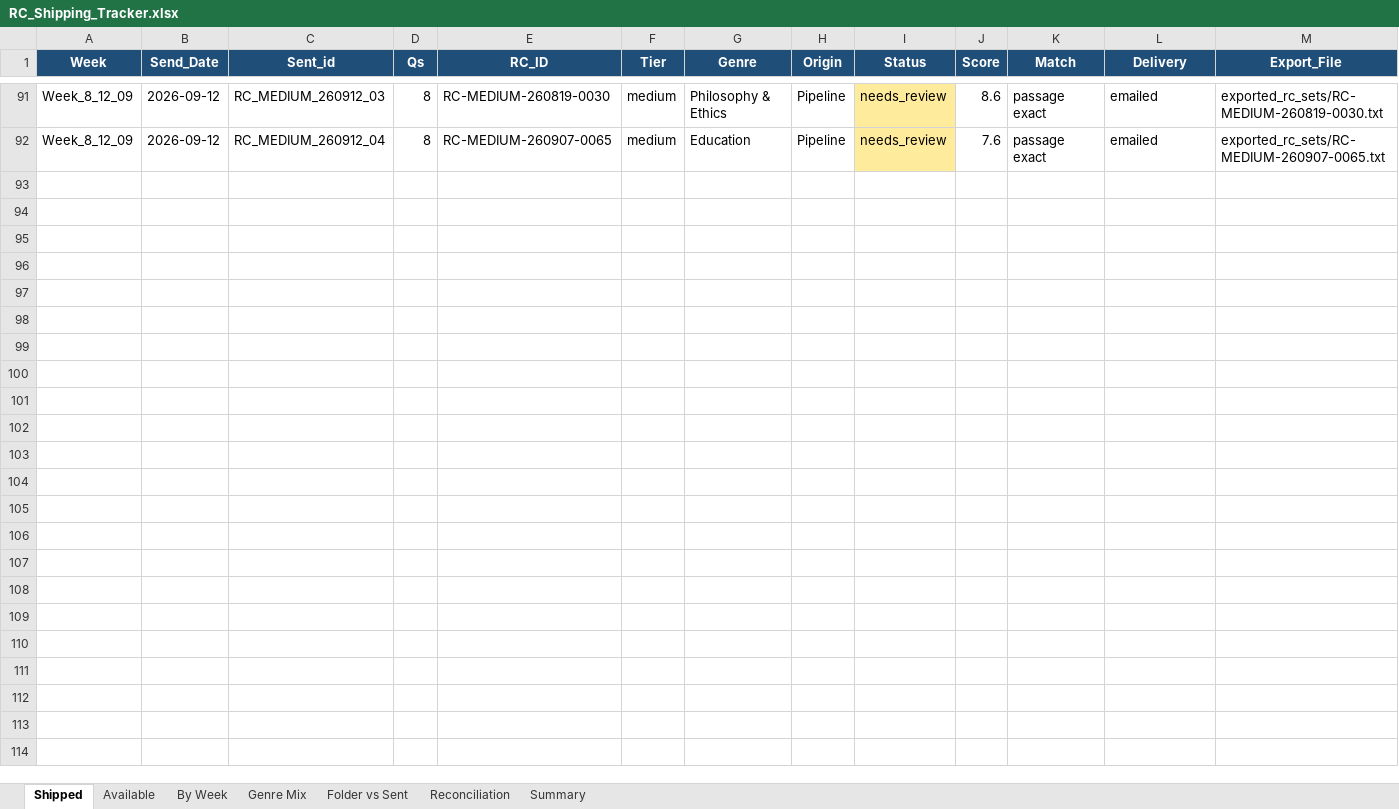
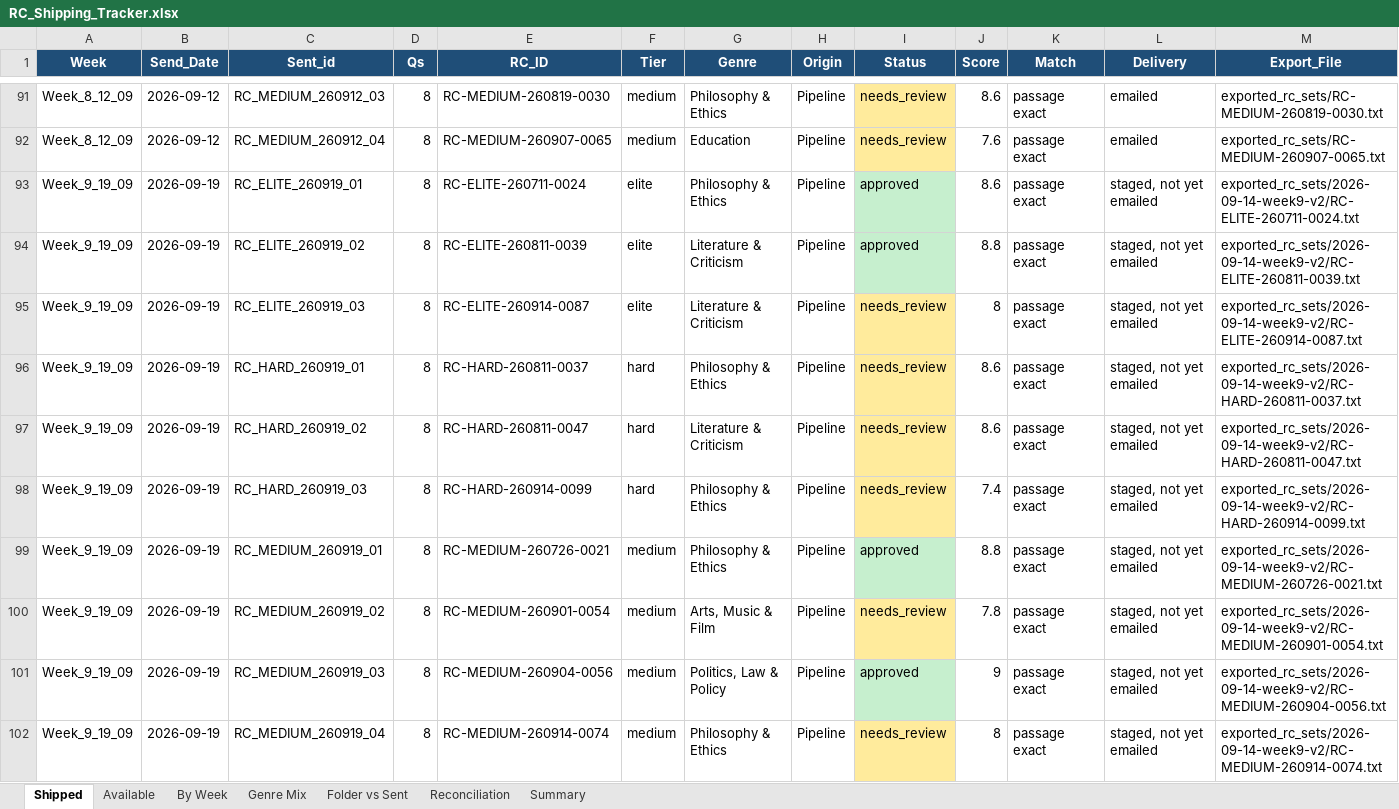
Before and after one commit to Crescent-1/RC_Engine, an Excel workbook: RC_Shipping_Tracker.xlsx, sheet Shipped, drawn as a sheet; only a part is shown, gaps mark what is left out; values as stored, in another font and other column widths than the file's, no borders; rows hold the shown columns only; the diff names each change by its address in the sheet, - before the commit and + after, or states it on an @@ line.

```diff
--- a/RC_Shipping_Tracker.xlsx (sheet Shipped)
+++ b/RC_Shipping_Tracker.xlsx (sheet Shipped)
+row 93: Week_9_19_09 | 2026-09-19 | RC_ELITE_260919_01 | 8 | RC-ELITE-260711-0024 | elite | Philosophy & Ethics | Pipeline | approved | 8.6 | passage exact | staged, not yet emailed | exported_rc_sets/2026-09-14-week9-v2/RC-ELITE-260711-0024.txt
+row 94: Week_9_19_09 | 2026-09-19 | RC_ELITE_260919_02 | 8 | RC-ELITE-260811-0039 | elite | Literature & Criticism | Pipeline | approved | 8.8 | passage exact | staged, not yet emailed | exported_rc_sets/2026-09-14-week9-v2/RC-ELITE-260811-0039.txt
+row 95: Week_9_19_09 | 2026-09-19 | RC_ELITE_260919_03 | 8 | RC-ELITE-260914-0087 | elite | Literature & Criticism | Pipeline | needs_review | 8 | passage exact | staged, not yet emailed | exported_rc_sets/2026-09-14-week9-v2/RC-ELITE-260914-0087.txt
+row 96: Week_9_19_09 | 2026-09-19 | RC_HARD_260919_01 | 8 | RC-HARD-260811-0037 | hard | Philosophy & Ethics | Pipeline | needs_review | 8.6 | passage exact | staged, not yet emailed | exported_rc_sets/2026-09-14-week9-v2/RC-HARD-260811-0037.txt
+row 97: Week_9_19_09 | 2026-09-19 | RC_HARD_260919_02 | 8 | RC-HARD-260811-0047 | hard | Literature & Criticism | Pipeline | needs_review | 8.6 | passage exact | staged, not yet emailed | exported_rc_sets/2026-09-14-week9-v2/RC-HARD-260811-0047.txt
+row 98: Week_9_19_09 | 2026-09-19 | RC_HARD_260919_03 | 8 | RC-HARD-260914-0099 | hard | Philosophy & Ethics | Pipeline | needs_review | 7.4 | passage exact | staged, not yet emailed | exported_rc_sets/2026-09-14-week9-v2/RC-HARD-260914-0099.txt
+row 99: Week_9_19_09 | 2026-09-19 | RC_MEDIUM_260919_01 | 8 | RC-MEDIUM-260726-0021 | medium | Philosophy & Ethics | Pipeline | approved | 8.8 | passage exact | staged, not yet emailed | exported_rc_sets/2026-09-14-week9-v2/RC-MEDIUM-260726-0021.txt
+row 100: Week_9_19_09 | 2026-09-19 | RC_MEDIUM_260919_02 | 8 | RC-MEDIUM-260901-0054 | medium | Arts, Music & Film | Pipeline | needs_review | 7.8 | passage exact | staged, not yet emailed | exported_rc_sets/2026-09-14-week9-v2/RC-MEDIUM-260901-0054.txt
+row 101: Week_9_19_09 | 2026-09-19 | RC_MEDIUM_260919_03 | 8 | RC-MEDIUM-260904-0056 | medium | Politics, Law & Policy | Pipeline | approved | 9 | passage exact | staged, not yet emailed | exported_rc_sets/2026-09-14-week9-v2/RC-MEDIUM-260904-0056.txt
+row 102: Week_9_19_09 | 2026-09-19 | RC_MEDIUM_260919_04 | 8 | RC-MEDIUM-260914-0074 | medium | Philosophy & Ethics | Pipeline | needs_review | 8 | passage exact | staged, not yet emailed | exported_rc_sets/2026-09-14-week9-v2/RC-MEDIUM-260914-0074.txt
```
Also changed, not shown: sheet Available, sheet Genre Mix, sheet Summary, sheet By Week, sheet Reconciliation, 6 other files.
